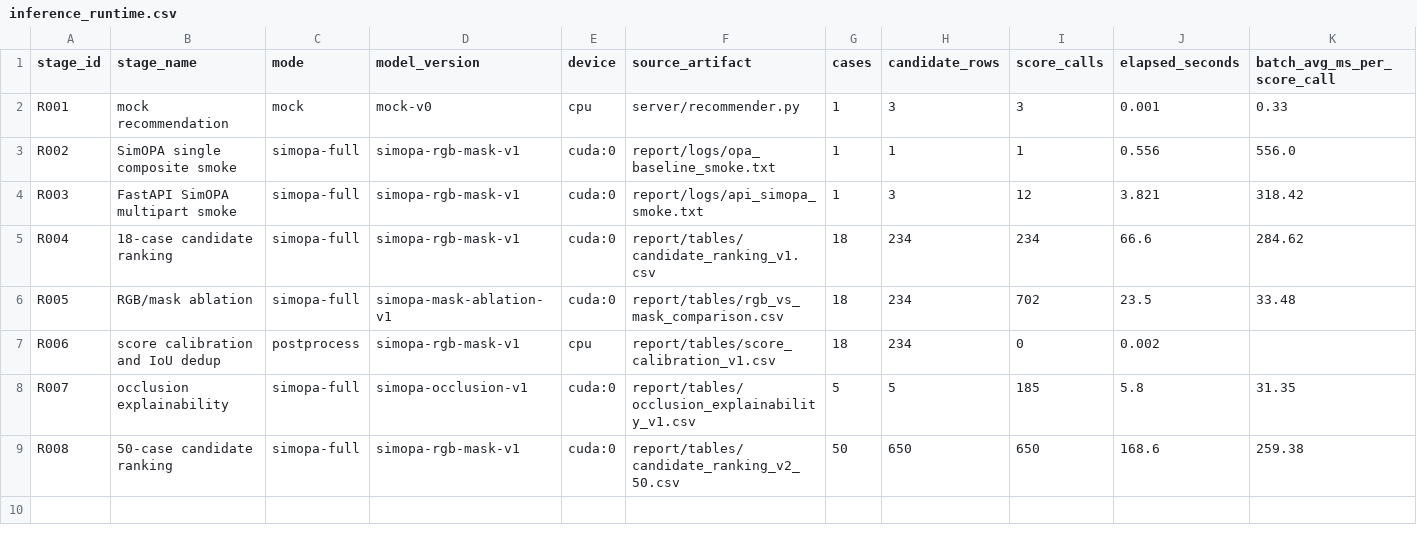
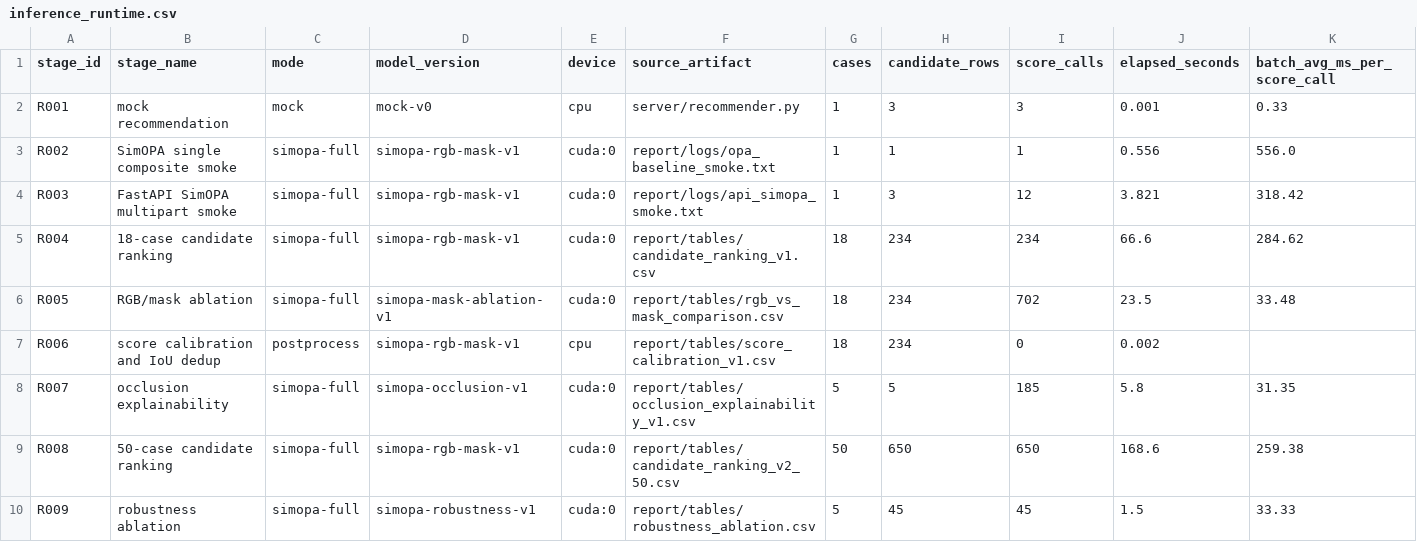
Before and after one commit to Thronedoct/SmartPlace, a CSV file: report/tables/inference_runtime.csv, drawn as a sheet; only a part is shown; rows hold the shown columns only; the diff names each change by its address in the sheet, - before the commit and + after, or states it on an @@ line.

```diff
--- a/report/tables/inference_runtime.csv
+++ b/report/tables/inference_runtime.csv
+row 10: R009 | robustness ablation | simopa-full | simopa-robustness-v1 | cuda:0 | report/tables/robustness_ablation.csv | 5 | 45 | 45 | 1.5 | 33.33
```
Also changed, not shown: report/tables/model_change_summary.csv, 10 other files.
